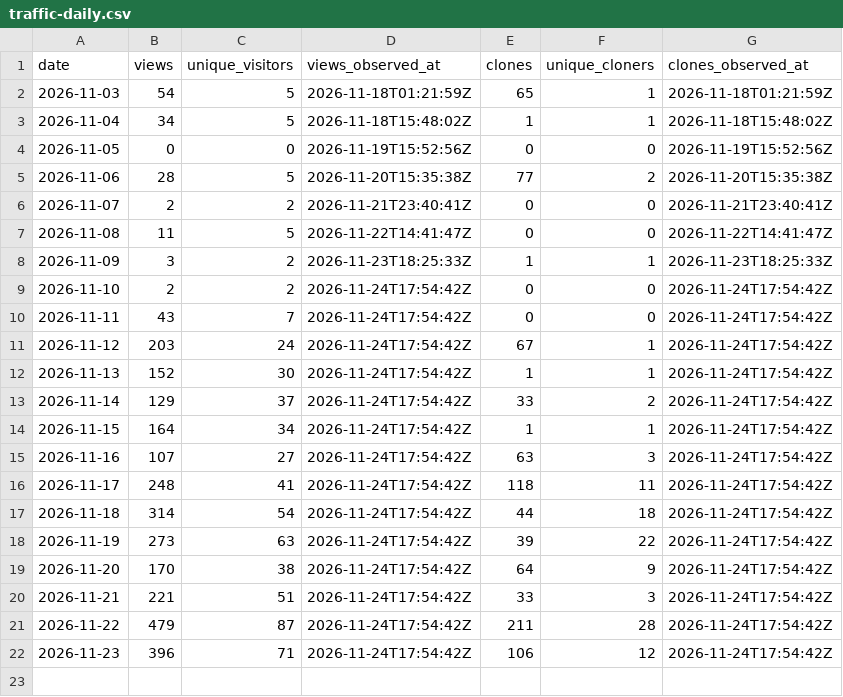
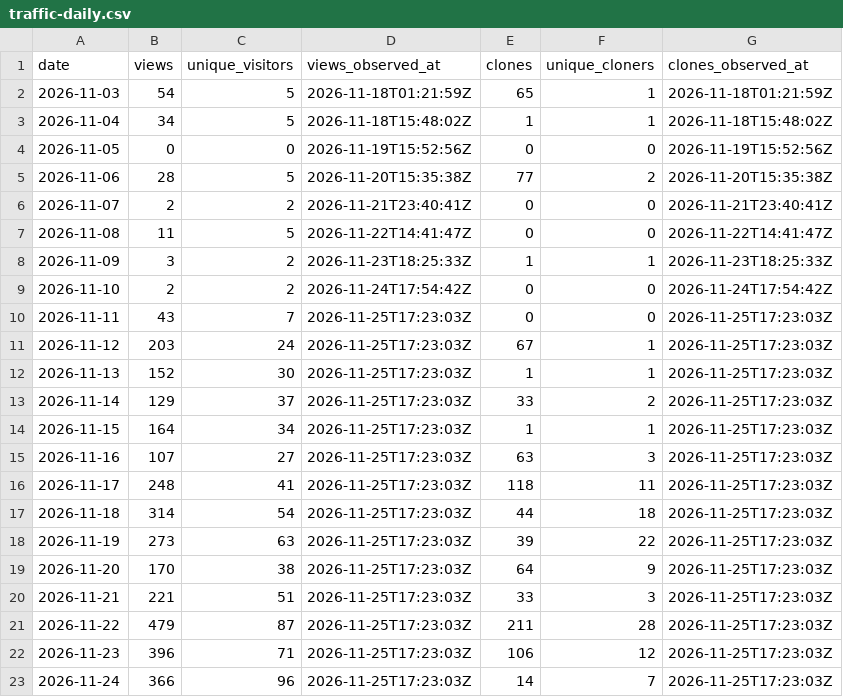
Before and after one commit to msteele999/freedv-gui, a CSV file: docs/release-stats/traffic-daily.csv, drawn as a sheet.

```diff
--- a/docs/release-stats/traffic-daily.csv
+++ b/docs/release-stats/traffic-daily.csv
@@ -9,14 +9,15 @@ date,views,unique_visitors,views_observed_at,clones,unique_cloners,clones_observ
 2026-11-10,2,2,2026-11-24T17:54:42Z,0,0,2026-11-24T17:54:42Z
-2026-11-11,43,7,2026-11-24T17:54:42Z,0,0,2026-11-24T17:54:42Z
-2026-11-12,203,24,2026-11-24T17:54:42Z,67,1,2026-11-24T17:54:42Z
-2026-11-13,152,30,2026-11-24T17:54:42Z,1,1,2026-11-24T17:54:42Z
-2026-11-14,129,37,2026-11-24T17:54:42Z,33,2,2026-11-24T17:54:42Z
-2026-11-15,164,34,2026-11-24T17:54:42Z,1,1,2026-11-24T17:54:42Z
-2026-11-16,107,27,2026-11-24T17:54:42Z,63,3,2026-11-24T17:54:42Z
-2026-11-17,248,41,2026-11-24T17:54:42Z,118,11,2026-11-24T17:54:42Z
-2026-11-18,314,54,2026-11-24T17:54:42Z,44,18,2026-11-24T17:54:42Z
-2026-11-19,273,63,2026-11-24T17:54:42Z,39,22,2026-11-24T17:54:42Z
-2026-11-20,170,38,2026-11-24T17:54:42Z,64,9,2026-11-24T17:54:42Z
-2026-11-21,221,51,2026-11-24T17:54:42Z,33,3,2026-11-24T17:54:42Z
-2026-11-22,479,87,2026-11-24T17:54:42Z,211,28,2026-11-24T17:54:42Z
-2026-11-23,396,71,2026-11-24T17:54:42Z,106,12,2026-11-24T17:54:42Z
+2026-11-11,43,7,2026-11-25T17:23:03Z,0,0,2026-11-25T17:23:03Z
+2026-11-12,203,24,2026-11-25T17:23:03Z,67,1,2026-11-25T17:23:03Z
+2026-11-13,152,30,2026-11-25T17:23:03Z,1,1,2026-11-25T17:23:03Z
+2026-11-14,129,37,2026-11-25T17:23:03Z,33,2,2026-11-25T17:23:03Z
+2026-11-15,164,34,2026-11-25T17:23:03Z,1,1,2026-11-25T17:23:03Z
+2026-11-16,107,27,2026-11-25T17:23:03Z,63,3,2026-11-25T17:23:03Z
+2026-11-17,248,41,2026-11-25T17:23:03Z,118,11,2026-11-25T17:23:03Z
+2026-11-18,314,54,2026-11-25T17:23:03Z,44,18,2026-11-25T17:23:03Z
+2026-11-19,273,63,2026-11-25T17:23:03Z,39,22,2026-11-25T17:23:03Z
+2026-11-20,170,38,2026-11-25T17:23:03Z,64,9,2026-11-25T17:23:03Z
+2026-11-21,221,51,2026-11-25T17:23:03Z,33,3,2026-11-25T17:23:03Z
+2026-11-22,479,87,2026-11-25T17:23:03Z,211,28,2026-11-25T17:23:03Z
+2026-11-23,396,71,2026-11-25T17:23:03Z,106,12,2026-11-25T17:23:03Z
+2026-11-24,366,96,2026-11-25T17:23:03Z,14,7,2026-11-25T17:23:03Z
```
Also changed, not shown: docs/release-stats/repository-history.csv, 8 other files.
